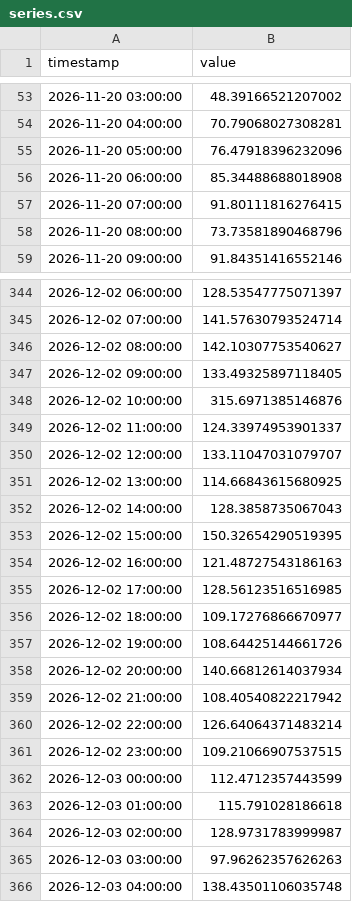
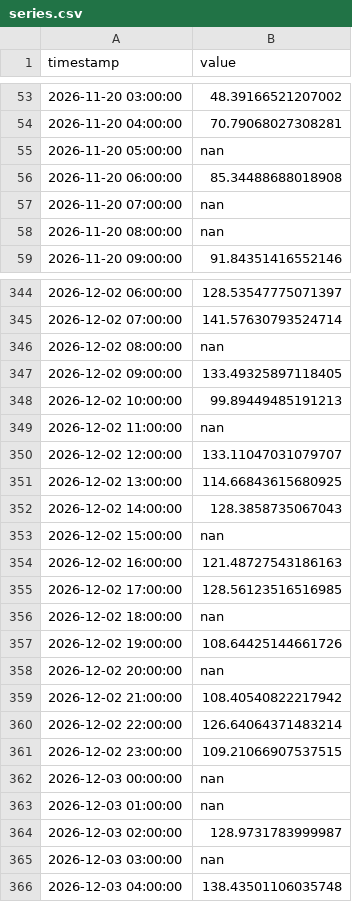
Before and after one commit to Rodeffs/Master1_Programming, a CSV file: Time_Series/01_lab/series.csv, drawn as a sheet; only a part is shown, gaps mark what is left out; the diff covers the shown part only.

Commit message:
fixed series; more work done; added series without gaps

```diff
--- a/Time_Series/01_lab/series.csv
+++ b/Time_Series/01_lab/series.csv
@@ -54,6 +54,6 @@ timestamp,value
 2026-11-20 04:00:00,70.79068027308281
-2026-11-20 05:00:00,76.47918396232096
+2026-11-20 05:00:00,nan
 2026-11-20 06:00:00,85.34488688018908
-2026-11-20 07:00:00,91.80111816276415
-2026-11-20 08:00:00,73.73581890468796
+2026-11-20 07:00:00,nan
+2026-11-20 08:00:00,nan
 2026-11-20 09:00:00,91.84351416552146
@@ -345,6 +345,6 @@ timestamp,value
 2026-12-02 07:00:00,141.57630793524714
-2026-12-02 08:00:00,142.10307753540627
+2026-12-02 08:00:00,nan
 2026-12-02 09:00:00,133.49325897118405
-2026-12-02 10:00:00,315.6971385146876
-2026-12-02 11:00:00,124.33974953901337
+2026-12-02 10:00:00,99.89449485191213
+2026-12-02 11:00:00,nan
 2026-12-02 12:00:00,133.11047031079707
@@ -352,8 +352,8 @@ timestamp,value
 2026-12-02 14:00:00,128.3858735067043
-2026-12-02 15:00:00,150.32654290519395
+2026-12-02 15:00:00,nan
 2026-12-02 16:00:00,121.48727543186163
 2026-12-02 17:00:00,128.56123516516985
-2026-12-02 18:00:00,109.17276866670977
+2026-12-02 18:00:00,nan
 2026-12-02 19:00:00,108.64425144661726
-2026-12-02 20:00:00,140.66812614037934
+2026-12-02 20:00:00,nan
 2026-12-02 21:00:00,108.40540822217942
@@ -361,6 +361,6 @@ timestamp,value
 2026-12-02 23:00:00,109.21066907537515
-2026-12-03 00:00:00,112.4712357443599
-2026-12-03 01:00:00,115.791028186618
+2026-12-03 00:00:00,nan
+2026-12-03 01:00:00,nan
 2026-12-03 02:00:00,128.9731783999987
-2026-12-03 03:00:00,97.96262357626263
+2026-12-03 03:00:00,nan
 2026-12-03 04:00:00,138.43501106035748
```
Also changed, not shown: 113 edited cells elsewhere in this file, 3 other files.
